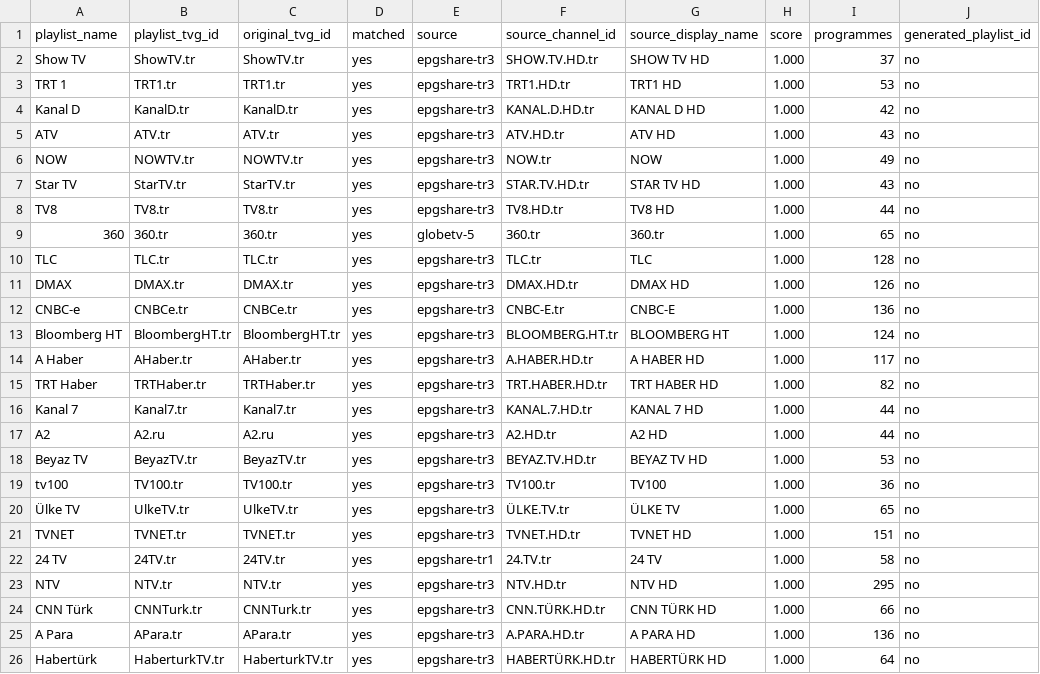
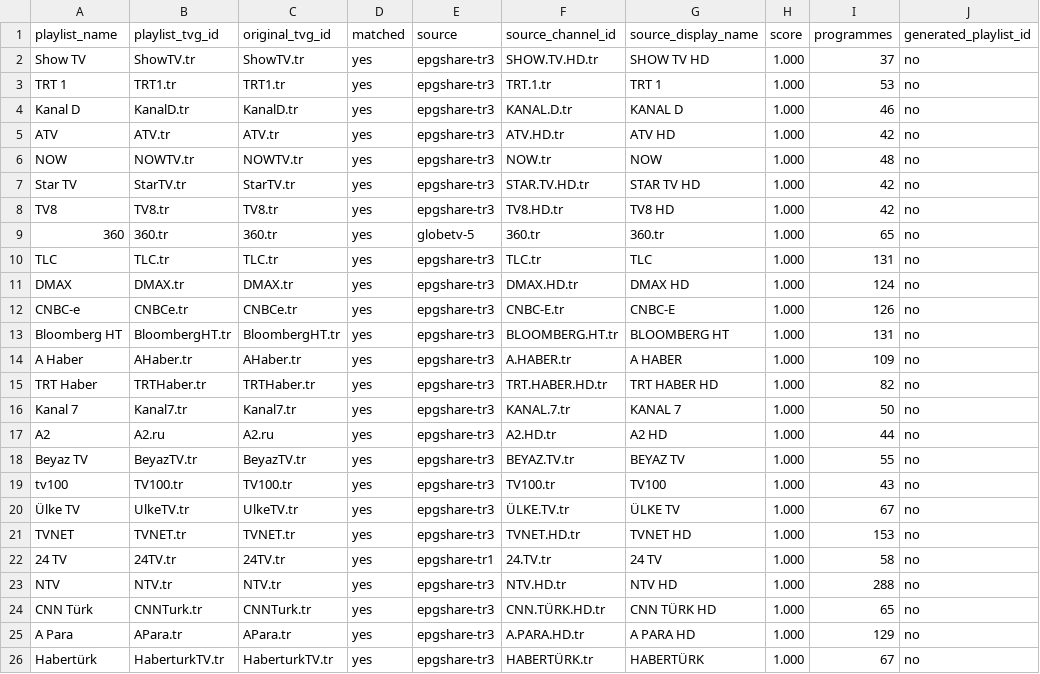
Before and after one commit to YananHelena/iptv2, a CSV file: match-report.csv, drawn as a sheet; only a part is shown; the diff covers the shown part only.

```diff
--- a/match-report.csv
+++ b/match-report.csv
@@ -2,25 +2,25 @@
 Show TV,ShowTV.tr,ShowTV.tr,yes,epgshare-tr3,SHOW.TV.HD.tr,SHOW TV HD,1.000,37,no
-TRT 1,TRT1.tr,TRT1.tr,yes,epgshare-tr3,TRT1.HD.tr,TRT1 HD,1.000,53,no
-Kanal D,KanalD.tr,KanalD.tr,yes,epgshare-tr3,KANAL.D.HD.tr,KANAL D HD,1.000,42,no
-ATV,ATV.tr,ATV.tr,yes,epgshare-tr3,ATV.HD.tr,ATV HD,1.000,43,no
-NOW,NOWTV.tr,NOWTV.tr,yes,epgshare-tr3,NOW.tr,NOW,1.000,49,no
-Star TV,StarTV.tr,StarTV.tr,yes,epgshare-tr3,STAR.TV.HD.tr,STAR TV HD,1.000,43,no
-TV8,TV8.tr,TV8.tr,yes,epgshare-tr3,TV8.HD.tr,TV8 HD,1.000,44,no
+TRT 1,TRT1.tr,TRT1.tr,yes,epgshare-tr3,TRT.1.tr,TRT 1,1.000,53,no
+Kanal D,KanalD.tr,KanalD.tr,yes,epgshare-tr3,KANAL.D.tr,KANAL D,1.000,46,no
+ATV,ATV.tr,ATV.tr,yes,epgshare-tr3,ATV.HD.tr,ATV HD,1.000,42,no
+NOW,NOWTV.tr,NOWTV.tr,yes,epgshare-tr3,NOW.tr,NOW,1.000,48,no
+Star TV,StarTV.tr,StarTV.tr,yes,epgshare-tr3,STAR.TV.HD.tr,STAR TV HD,1.000,42,no
+TV8,TV8.tr,TV8.tr,yes,epgshare-tr3,TV8.HD.tr,TV8 HD,1.000,42,no
 360,360.tr,360.tr,yes,globetv-5,360.tr,360.tr,1.000,65,no
-TLC,TLC.tr,TLC.tr,yes,epgshare-tr3,TLC.tr,TLC,1.000,128,no
-DMAX,DMAX.tr,DMAX.tr,yes,epgshare-tr3,DMAX.HD.tr,DMAX HD,1.000,126,no
-CNBC-e,CNBCe.tr,CNBCe.tr,yes,epgshare-tr3,CNBC-E.tr,CNBC-E,1.000,136,no
-Bloomberg HT,BloombergHT.tr,BloombergHT.tr,yes,epgshare-tr3,BLOOMBERG.HT.tr,BLOOMBERG HT,1.000,124,no
-A Haber,AHaber.tr,AHaber.tr,yes,epgshare-tr3,A.HABER.HD.tr,A HABER HD,1.000,117,no
+TLC,TLC.tr,TLC.tr,yes,epgshare-tr3,TLC.tr,TLC,1.000,131,no
+DMAX,DMAX.tr,DMAX.tr,yes,epgshare-tr3,DMAX.HD.tr,DMAX HD,1.000,124,no
+CNBC-e,CNBCe.tr,CNBCe.tr,yes,epgshare-tr3,CNBC-E.tr,CNBC-E,1.000,126,no
+Bloomberg HT,BloombergHT.tr,BloombergHT.tr,yes,epgshare-tr3,BLOOMBERG.HT.tr,BLOOMBERG HT,1.000,131,no
+A Haber,AHaber.tr,AHaber.tr,yes,epgshare-tr3,A.HABER.tr,A HABER,1.000,109,no
 TRT Haber,TRTHaber.tr,TRTHaber.tr,yes,epgshare-tr3,TRT.HABER.HD.tr,TRT HABER HD,1.000,82,no
-Kanal 7,Kanal7.tr,Kanal7.tr,yes,epgshare-tr3,KANAL.7.HD.tr,KANAL 7 HD,1.000,44,no
+Kanal 7,Kanal7.tr,Kanal7.tr,yes,epgshare-tr3,KANAL.7.tr,KANAL 7,1.000,50,no
 A2,A2.ru,A2.ru,yes,epgshare-tr3,A2.HD.tr,A2 HD,1.000,44,no
-Beyaz TV,BeyazTV.tr,BeyazTV.tr,yes,epgshare-tr3,BEYAZ.TV.HD.tr,BEYAZ TV HD,1.000,53,no
-tv100,TV100.tr,TV100.tr,yes,epgshare-tr3,TV100.tr,TV100,1.000,36,no
-Ülke TV,UlkeTV.tr,UlkeTV.tr,yes,epgshare-tr3,ÜLKE.TV.tr,ÜLKE TV,1.000,65,no
-TVNET,TVNET.tr,TVNET.tr,yes,epgshare-tr3,TVNET.HD.tr,TVNET HD,1.000,151,no
+Beyaz TV,BeyazTV.tr,BeyazTV.tr,yes,epgshare-tr3,BEYAZ.TV.tr,BEYAZ TV,1.000,55,no
+tv100,TV100.tr,TV100.tr,yes,epgshare-tr3,TV100.tr,TV100,1.000,43,no
+Ülke TV,UlkeTV.tr,UlkeTV.tr,yes,epgshare-tr3,ÜLKE.TV.tr,ÜLKE TV,1.000,67,no
+TVNET,TVNET.tr,TVNET.tr,yes,epgshare-tr3,TVNET.HD.tr,TVNET HD,1.000,153,no
 24 TV,24TV.tr,24TV.tr,yes,epgshare-tr1,24.TV.tr,24 TV,1.000,58,no
-NTV,NTV.tr,NTV.tr,yes,epgshare-tr3,NTV.HD.tr,NTV HD,1.000,295,no
-CNN Türk,CNNTurk.tr,CNNTurk.tr,yes,epgshare-tr3,CNN.TÜRK.HD.tr,CNN TÜRK HD,1.000,66,no
-A Para,APara.tr,APara.tr,yes,epgshare-tr3,A.PARA.HD.tr,A PARA HD,1.000,136,no
-Habertürk,HaberturkTV.tr,HaberturkTV.tr,yes,epgshare-tr3,HABERTÜRK.HD.tr,HABERTÜRK HD,1.000,64,no
+NTV,NTV.tr,NTV.tr,yes,epgshare-tr3,NTV.HD.tr,NTV HD,1.000,288,no
+CNN Türk,CNNTurk.tr,CNNTurk.tr,yes,epgshare-tr3,CNN.TÜRK.HD.tr,CNN TÜRK HD,1.000,65,no
+A Para,APara.tr,APara.tr,yes,epgshare-tr3,A.PARA.HD.tr,A PARA HD,1.000,129,no
+Habertürk,HaberturkTV.tr,HaberturkTV.tr,yes,epgshare-tr3,HABERTÜRK.tr,HABERTÜRK,1.000,67,no
```
Also changed, not shown: 58 edited cells elsewhere in this file, playlist-report.csv, 2 other files.
